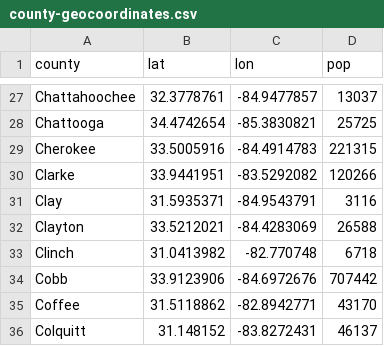
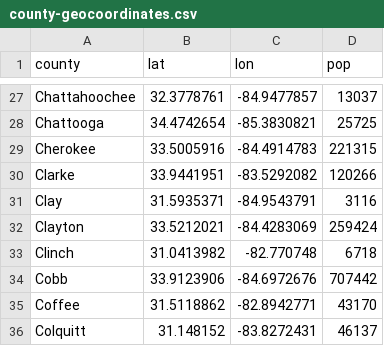
Before and after one commit to dmrobotix/GACOVID19, a CSV file: csv/county-geocoordinates.csv, drawn as a sheet; only a part is shown, gaps mark what is left out.

```diff
--- a/csv/county-geocoordinates.csv
+++ b/csv/county-geocoordinates.csv
@@ -31,3 +31,3 @@ Clarke,33.9441951,-83.5292082,120266
 Clay,31.5935371,-84.9543791,3116
-Clayton,33.5212021,-84.4283069,26588
+Clayton,33.5212021,-84.4283069,259424
 Clinch,31.0413982,-82.770748,6718
```
Also changed, not shown: csv/ga-stats-consolidated.csv, csv/gasummary.csv, 5 other files.
